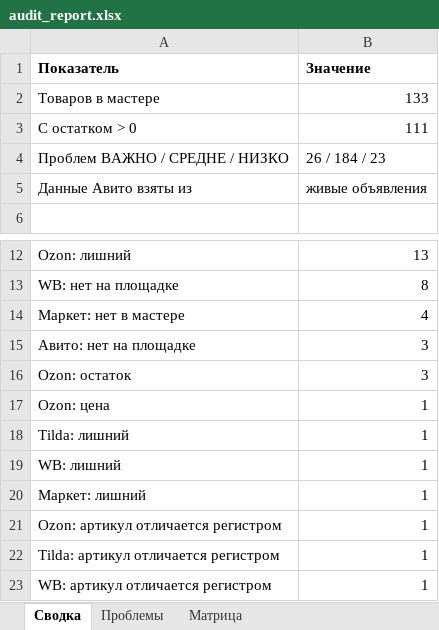
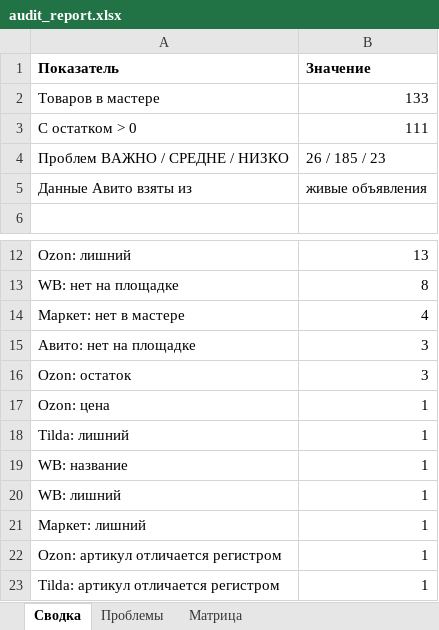
Before and after one commit to antongrigorenko844-prog/marketplace-agent, an Excel workbook: data/audit_report.xlsx, sheet Сводка, drawn as a sheet; only a part is shown, gaps mark what is left out; the shorter side is filled out with more unchanged rows; values as stored, in another font and other column widths than the file's, no borders; the diff names each change by its address in the sheet, - before the commit and + after, or states it on an @@ line.

```diff
--- a/data/audit_report.xlsx (sheet Сводка)
+++ b/data/audit_report.xlsx (sheet Сводка)
-B4 (Значение): 26 / 184 / 23
+B4 (Значение): 26 / 185 / 23
+row 19: WB: название | 1
```
Also changed, not shown: sheet Проблемы, sheet Матрица, data/avito_feed.xlsx, data/avito_photos.xlsx, 12 other files.
